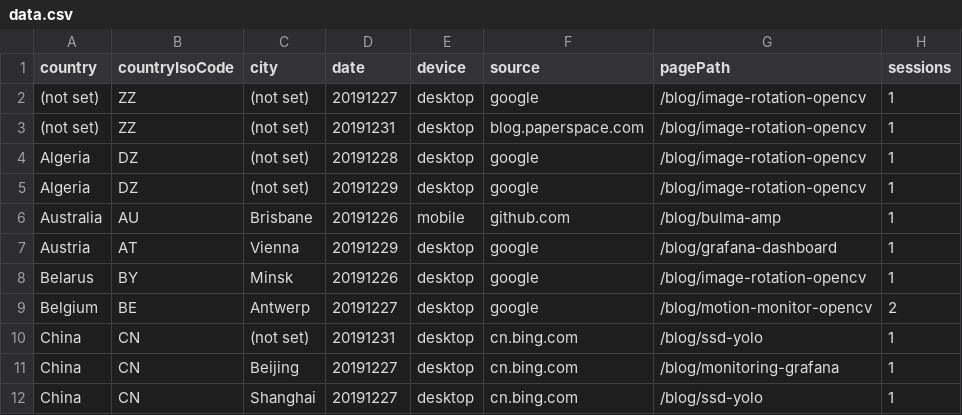
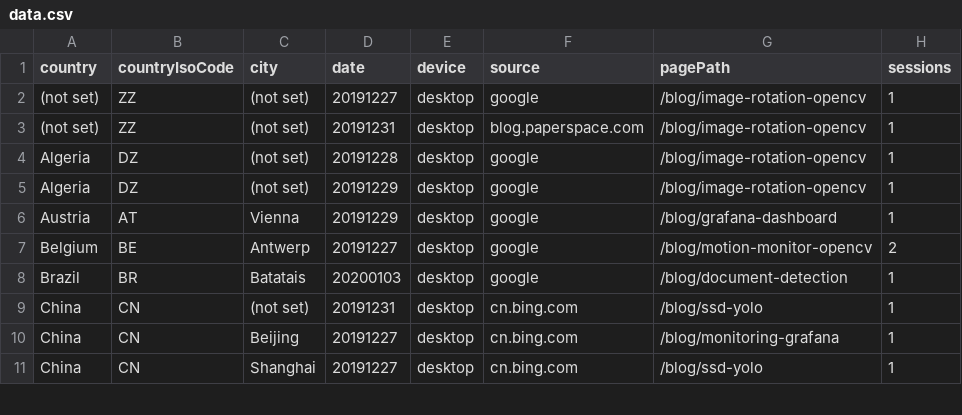
Before and after one commit to cristianpb/analytics-google, a CSV file: data.csv, drawn as a sheet; only a part is shown; the diff covers the shown part only.

```diff
--- a/data.csv
+++ b/data.csv
@@ -5,6 +5,5 @@ Algeria,DZ,(not set),20191228,desktop,google,/blog/image-rotation-opencv,1
 Algeria,DZ,(not set),20191229,desktop,google,/blog/image-rotation-opencv,1
-Australia,AU,Brisbane,20191226,mobile,github.com,/blog/bulma-amp,1
 Austria,AT,Vienna,20191229,desktop,google,/blog/grafana-dashboard,1
-Belarus,BY,Minsk,20191226,desktop,google,/blog/image-rotation-opencv,1
 Belgium,BE,Antwerp,20191227,desktop,google,/blog/motion-monitor-opencv,2
+Brazil,BR,Batatais,20200103,desktop,google,/blog/document-detection,1
 China,CN,(not set),20191231,desktop,cn.bing.com,/blog/ssd-yolo,1
```
Also changed, not shown: 9 added rows, 8 removed rows and 8 edited cells elsewhere in this file.
